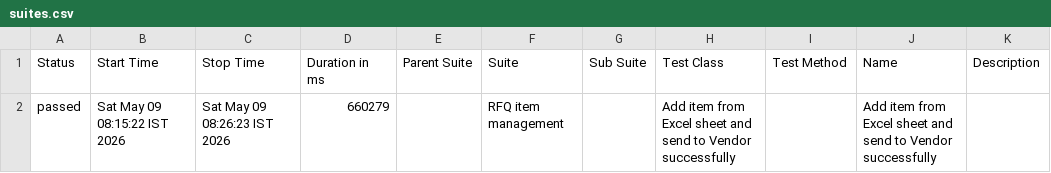
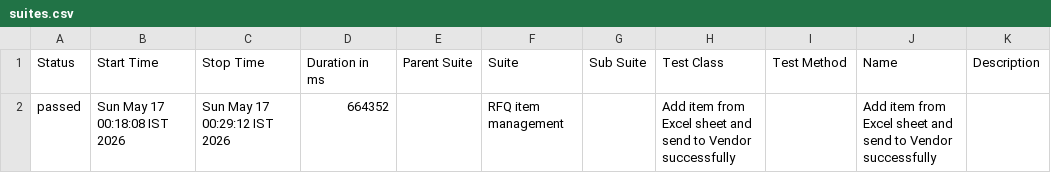
Before and after one commit to vishal344/TestFusion-Hybrid-Automation-Framework, a CSV file: allure/data/suites.csv, drawn as a sheet.

```diff
--- a/allure/data/suites.csv
+++ b/allure/data/suites.csv
@@ -1,2 +1,2 @@
 "Status","Start Time","Stop Time","Duration in ms","Parent Suite","Suite","Sub Suite","Test Class","Test Method","Name","Description"
-"passed","Sat May 09 08:15:22 IST 2026","Sat May 09 08:26:23 IST 2026","660279","","RFQ item management","","Add item from Excel sheet and send to Vendor successfully","","Add item from Excel sheet and send to Vendor successfully",""
+"passed","Sun May 17 00:18:08 IST 2026","Sun May 17 00:29:12 IST 2026","664352","","RFQ item management","","Add item from Excel sheet and send to Vendor successfully","","Add item from Excel sheet and send to Vendor successfully",""
```
Also changed, not shown: 18 other files.
